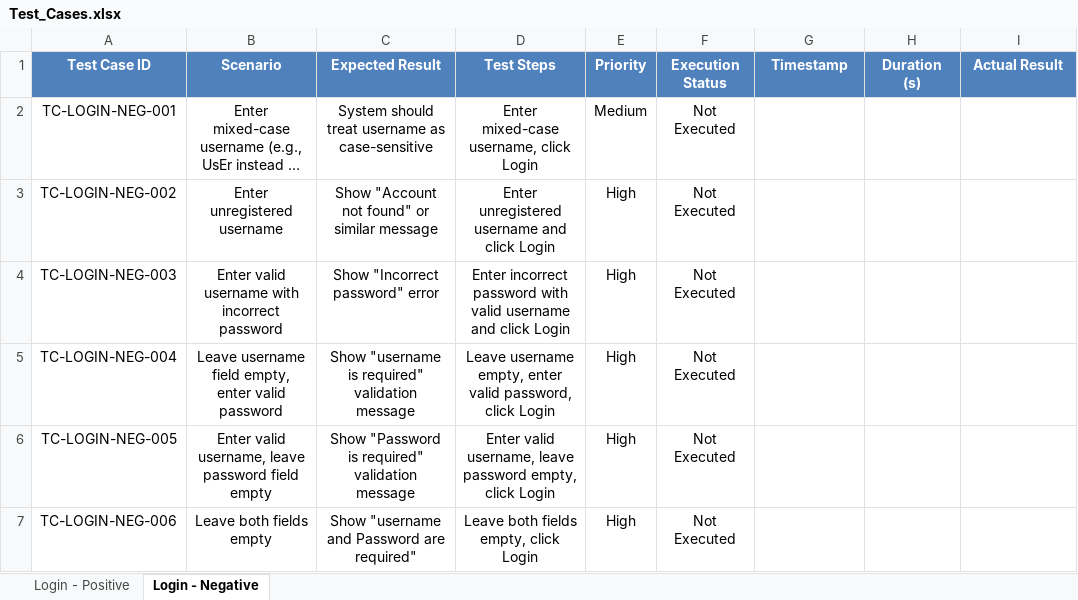
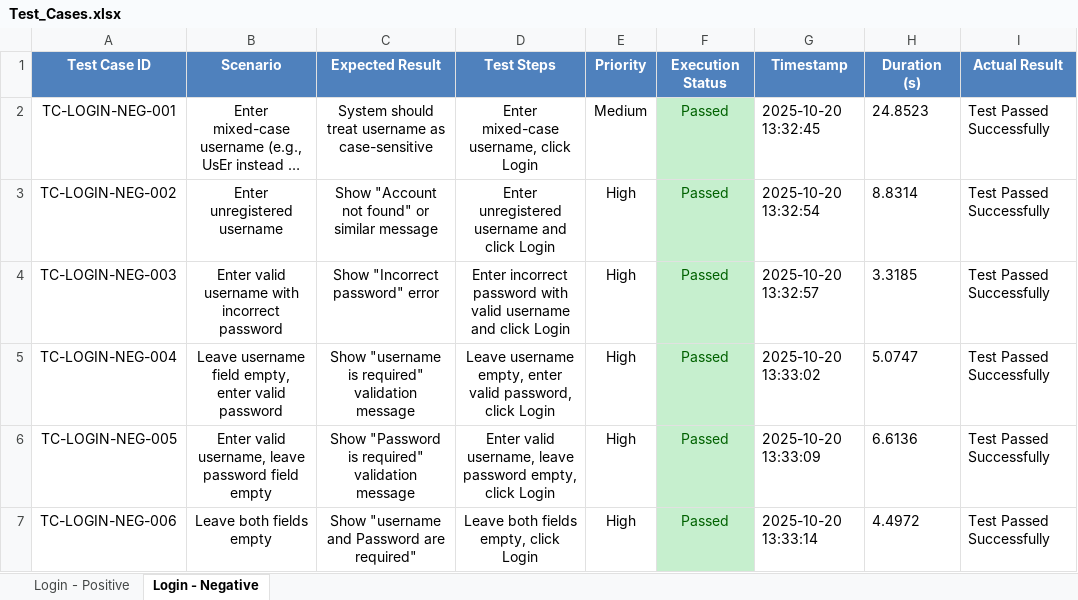
Before and after one commit to omarN1331/Playwright-WebApplication-Testing, an Excel workbook: Test_Cases.xlsx, sheet Login - Negative, drawn as a sheet; long unchanged cells end in …; values as stored, in another font and other column widths than the file's, no borders; conditional formats and table styles not drawn; the diff names each change by its address in the sheet, - before the commit and + after, or states it on an @@ line.

```diff
--- a/Test_Cases.xlsx (sheet Login - Negative)
+++ b/Test_Cases.xlsx (sheet Login - Negative)
-F2:F7 (Execution Status): Not Executed
+F2:F7 (Execution Status): Passed
@@ F2:F7 fill: none → #C6EFCE, text colour: black → #006100 @@
-G2 (Timestamp): (empty)
+G2 (Timestamp): 2025-10-20 13:32:45
-H2 (Duration (s)): (empty)
+H2 (Duration (s)): 24.8523
-I2:I7 (Actual Result): (empty)
+I2:I7 (Actual Result): Test Passed Successfully
-G3 (Timestamp): (empty)
+G3 (Timestamp): 2025-10-20 13:32:54
-H3 (Duration (s)): (empty)
+H3 (Duration (s)): 8.8314
-G4 (Timestamp): (empty)
+G4 (Timestamp): 2025-10-20 13:32:57
-H4 (Duration (s)): (empty)
+H4 (Duration (s)): 3.3185
-G5 (Timestamp): (empty)
+G5 (Timestamp): 2025-10-20 13:33:02
-H5 (Duration (s)): (empty)
+H5 (Duration (s)): 5.0747
-G6 (Timestamp): (empty)
+G6 (Timestamp): 2025-10-20 13:33:09
-H6 (Duration (s)): (empty)
+H6 (Duration (s)): 6.6136
-G7 (Timestamp): (empty)
+G7 (Timestamp): 2025-10-20 13:33:14
-H7 (Duration (s)): (empty)
+H7 (Duration (s)): 4.4972
```
Also changed, not shown: sheet Login - Positive, 3 other files.
